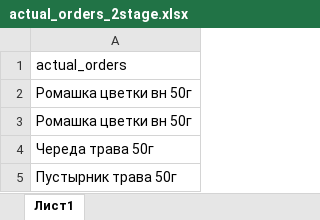
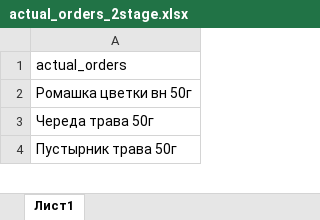
Before and after one commit to andreykoz82/StockAnalysis, an Excel workbook: data/actual_orders_2stage.xlsx, sheet Лист1, drawn as a sheet; only a part is shown; values as stored, in another font and other column widths than the file's, no borders; the diff names each change by its address in the sheet, - before the commit and + after, or states it on an @@ line.

Commit message:
Update

```diff
--- a/data/actual_orders_2stage.xlsx (sheet Лист1)
+++ b/data/actual_orders_2stage.xlsx (sheet Лист1)
-row 2: Ромашка цветки вн 50г
```
